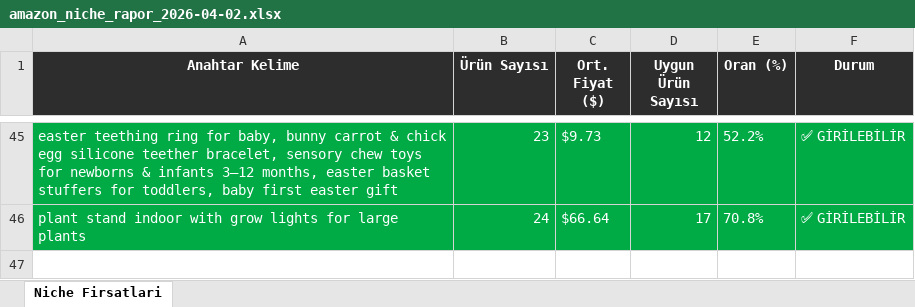
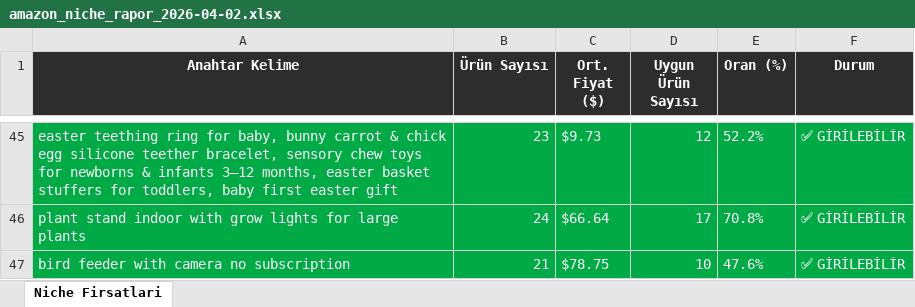
Before and after one commit to furkanarslan3445-coder/amazon-pl-research, an Excel workbook: output/amazon_niche_rapor_2026-04-02.xlsx, sheet Niche Firsatlari, drawn as a sheet; only a part is shown, gaps mark what is left out; values as stored, in another font and other column widths than the file's, no borders; the diff names each change by its address in the sheet, - before the commit and + after, or states it on an @@ line.

```diff
--- a/output/amazon_niche_rapor_2026-04-02.xlsx (sheet Niche Firsatlari)
+++ b/output/amazon_niche_rapor_2026-04-02.xlsx (sheet Niche Firsatlari)
+row 47: bird feeder with camera no subscription | 21 | $78.75 | 10 | 47.6% | ✅ GİRİLEBİLİR
```
Also changed, not shown: 1 other file.
